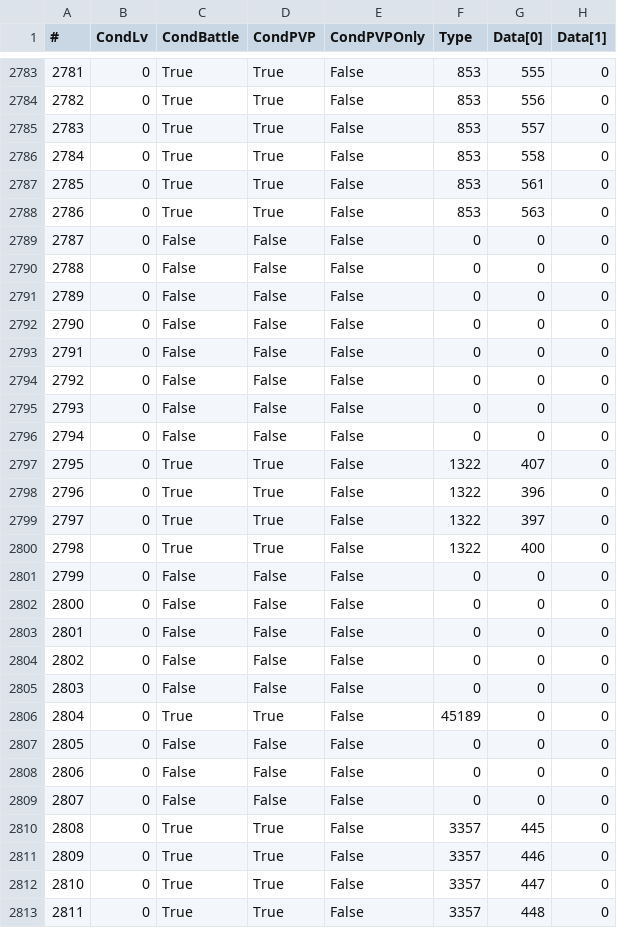
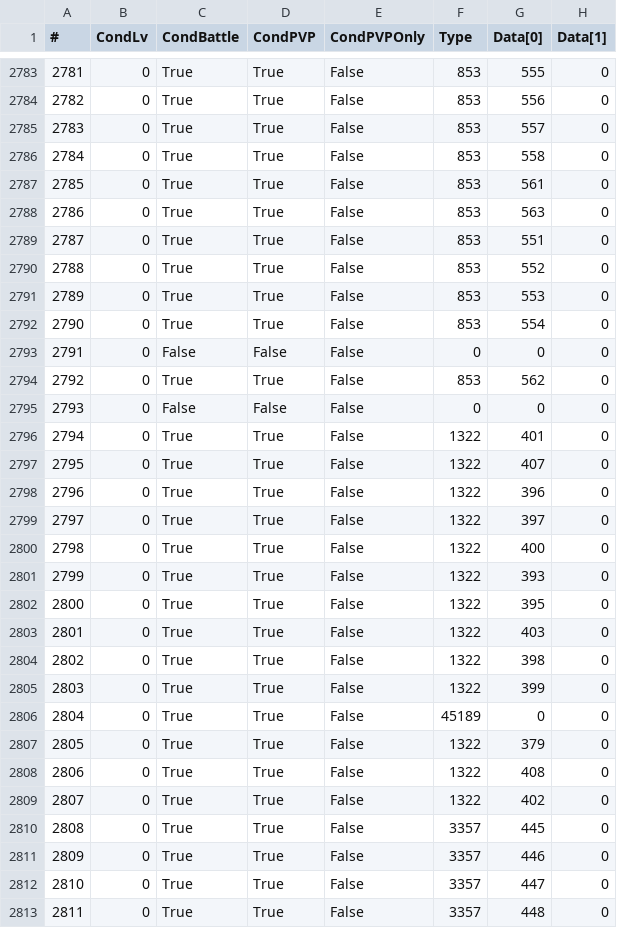
Before and after one commit to alostsock/craftingway_data, a CSV file: data/ItemAction.csv, drawn as a sheet; only a part is shown, gaps mark what is left out; the diff covers the shown part only; the diff names each change by its address in the sheet, - before the commit and + after, or states it on an @@ line.

```diff
--- a/data/ItemAction.csv
+++ b/data/ItemAction.csv
-C2789:C2792 (CondBattle): False
+C2789:C2792 (CondBattle): True
-D2789:D2792 (CondPVP): False
+D2789:D2792 (CondPVP): True
-F2789:F2792 (Type): 0
+F2789:F2792 (Type): 853
-G2789 (Data[0]): 0
+G2789 (Data[0]): 551
-G2790 (Data[0]): 0
+G2790 (Data[0]): 552
-G2791 (Data[0]): 0
+G2791 (Data[0]): 553
-G2792 (Data[0]): 0
+G2792 (Data[0]): 554
-C2794 (CondBattle): False
+C2794 (CondBattle): True
-D2794 (CondPVP): False
+D2794 (CondPVP): True
-F2794 (Type): 0
+F2794 (Type): 853
-G2794 (Data[0]): 0
+G2794 (Data[0]): 562
-C2796 (CondBattle): False
+C2796 (CondBattle): True
-D2796 (CondPVP): False
+D2796 (CondPVP): True
-F2796 (Type): 0
+F2796 (Type): 1322
-G2796 (Data[0]): 0
+G2796 (Data[0]): 401
-C2801:C2805 (CondBattle): False
+C2801:C2805 (CondBattle): True
-D2801:D2805 (CondPVP): False
+D2801:D2805 (CondPVP): True
-F2801:F2805 (Type): 0
+F2801:F2805 (Type): 1322
-G2801 (Data[0]): 0
+G2801 (Data[0]): 393
-G2802 (Data[0]): 0
+G2802 (Data[0]): 395
-G2803 (Data[0]): 0
+G2803 (Data[0]): 403
-G2804 (Data[0]): 0
+G2804 (Data[0]): 398
-G2805 (Data[0]): 0
+G2805 (Data[0]): 399
-C2807:C2809 (CondBattle): False
+C2807:C2809 (CondBattle): True
-D2807:D2809 (CondPVP): False
+D2807:D2809 (CondPVP): True
-F2807:F2809 (Type): 0
+F2807:F2809 (Type): 1322
-G2807 (Data[0]): 0
+G2807 (Data[0]): 379
-G2808 (Data[0]): 0
+G2808 (Data[0]): 408
-G2809 (Data[0]): 0
+G2809 (Data[0]): 402
```
Also changed, not shown: 68 edited cells elsewhere in this file, 7 other files.
